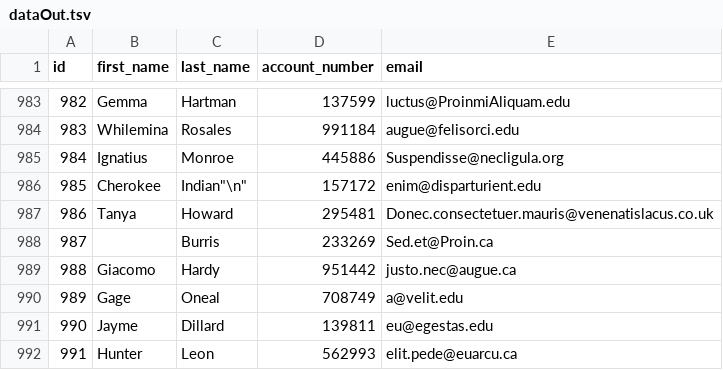
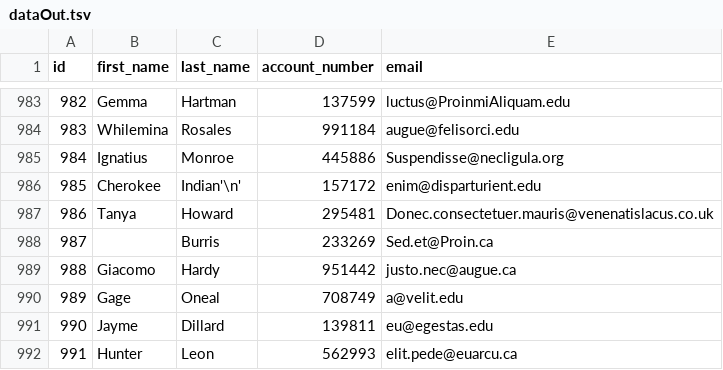
Before and after one commit to amareesh86/data, a TSV file: dataOut.tsv, drawn as a sheet; only a part is shown, gaps mark what is left out; the diff covers the shown part only.

```diff
--- a/dataOut.tsv
+++ b/dataOut.tsv
@@ -985,3 +985,3 @@ id	first_name	last_name	account_number	email
 984	Ignatius 	Monroe	445886	Suspendisse@necligula.org	
-985	Cherokee	Indian"\n"	157172	enim@disparturient.edu	
+985	Cherokee	Indian'\n'	157172	enim@disparturient.edu	
 986	Tanya	Howard	295481	Donec.consectetuer.mauris@venenatislacus.co.uk	
```
Also changed, not shown: 6 edited cells elsewhere in this file.
